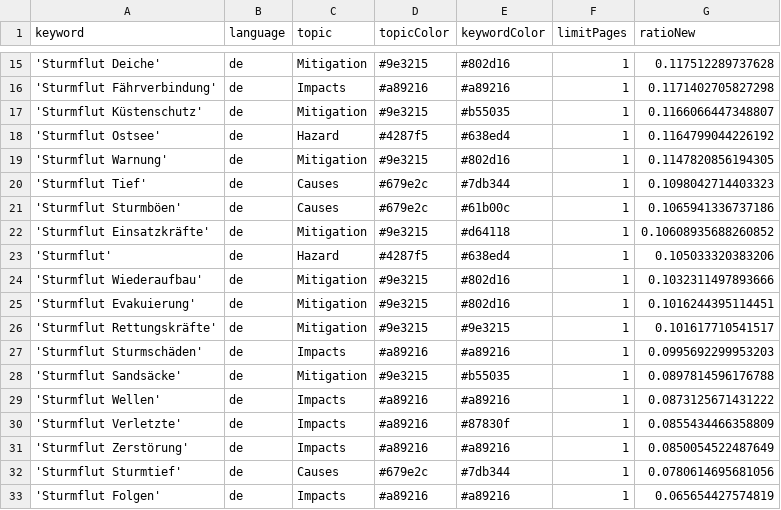
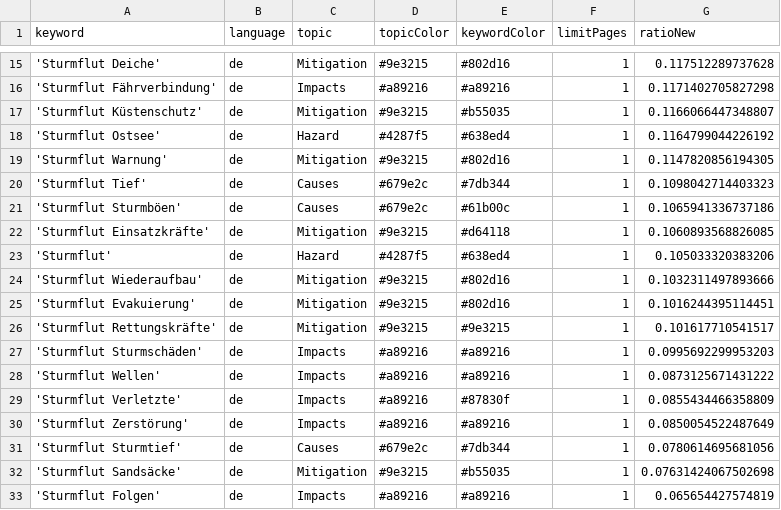
Before and after one commit to MomoMusic/winterIsComing2, a CSV file: keywords.csv, drawn as a sheet; only a part is shown, gaps mark what is left out.

Commit message:
Commit from GitHub Actions (harvest:0.0)

```diff
--- a/keywords.csv
+++ b/keywords.csv
@@ -21,3 +21,3 @@ keyword,language,topic,topicColor,keywordColor,limitPages,ratioNew
 'Sturmflut Sturmböen',de,Causes,#679e2c,#61b00c,1,0.1065941336737186
-'Sturmflut Einsatzkräfte',de,Mitigation,#9e3215,#d64118,1,0.10608935688260852
+'Sturmflut Einsatzkräfte',de,Mitigation,#9e3215,#d64118,1,0.1060893568826085
 'Sturmflut',de,Hazard,#4287f5,#638ed4,1,0.105033320383206
@@ -27,3 +27,2 @@ keyword,language,topic,topicColor,keywordColor,limitPages,ratioNew
 'Sturmflut Sturmschäden',de,Impacts,#a89216,#a89216,1,0.0995692299953203
-'Sturmflut Sandsäcke',de,Mitigation,#9e3215,#b55035,1,0.0897814596176788
 'Sturmflut Wellen',de,Impacts,#a89216,#a89216,1,0.0873125671431222
@@ -32,2 +31,3 @@ keyword,language,topic,topicColor,keywordColor,limitPages,ratioNew
 'Sturmflut Sturmtief',de,Causes,#679e2c,#7db344,1,0.0780614695681056
+'Sturmflut Sandsäcke',de,Mitigation,#9e3215,#b55035,1,0.07631424067502698
 'Sturmflut Folgen',de,Impacts,#a89216,#a89216,1,0.065654427574819
```
